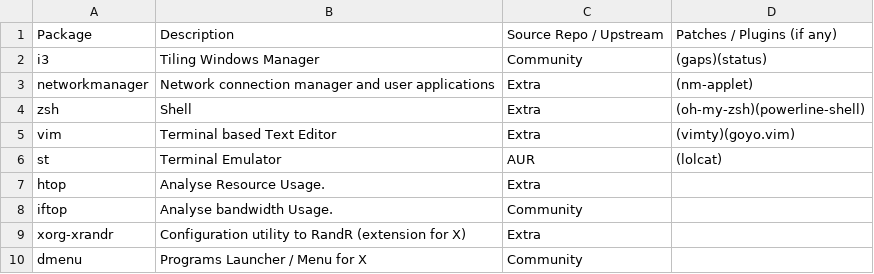
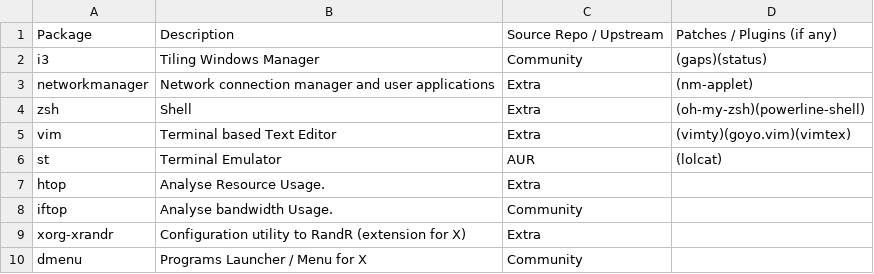
Before and after one commit to pandevim/dotfiles, a CSV file: packages/system.csv, drawn as a sheet; only a part is shown.

Commit message:
Update system.csv

```diff
--- a/packages/system.csv
+++ b/packages/system.csv
@@ -4,3 +4,3 @@ networkmanager, "Network connection manager and user applications", Extra, (nm-a
 zsh, "Shell", Extra, (oh-my-zsh)(powerline-shell)
-vim, "Terminal based Text Editor", Extra, (vimty)(goyo.vim)
+vim, "Terminal based Text Editor", Extra, (vimty)(goyo.vim)(vimtex)
 st, "Terminal Emulator", AUR, (lolcat)
```
